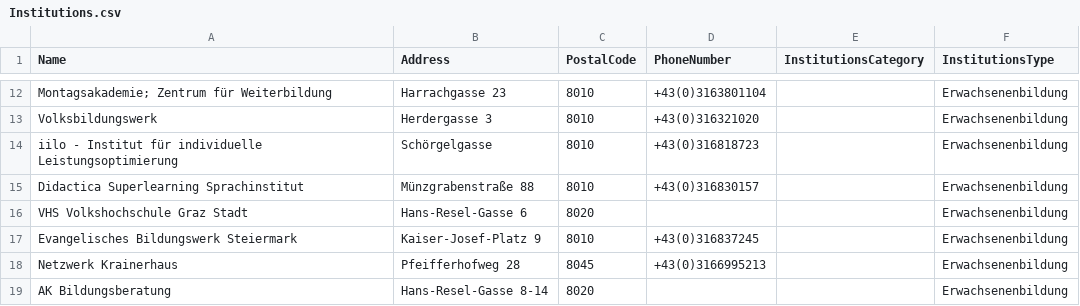
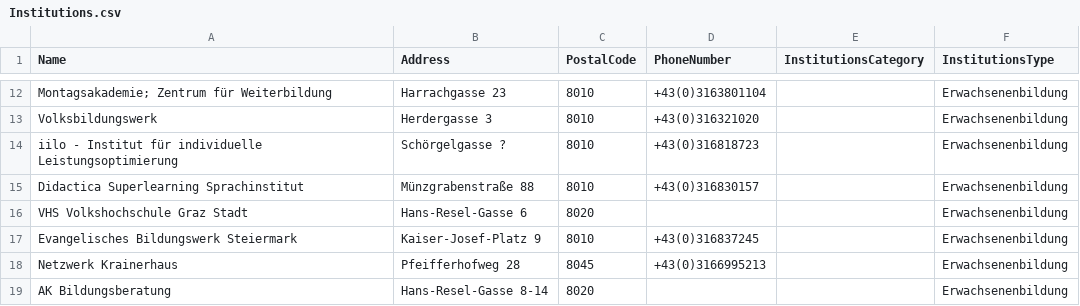
Before and after one commit to tugraz-isds/datasets, a CSV file: districts_graz/Institutions.csv, drawn as a sheet; only a part is shown, gaps mark what is left out; the diff names each change by its address in the sheet, - before the commit and + after, or states it on an @@ line.

Commit message:
Fix addresses and pop-count by country (unknowns, EU status)

```diff
--- a/districts_graz/Institutions.csv
+++ b/districts_graz/Institutions.csv
-B14 (Address): Schörgelgasse
+B14 (Address): Schörgelgasse ?
```
